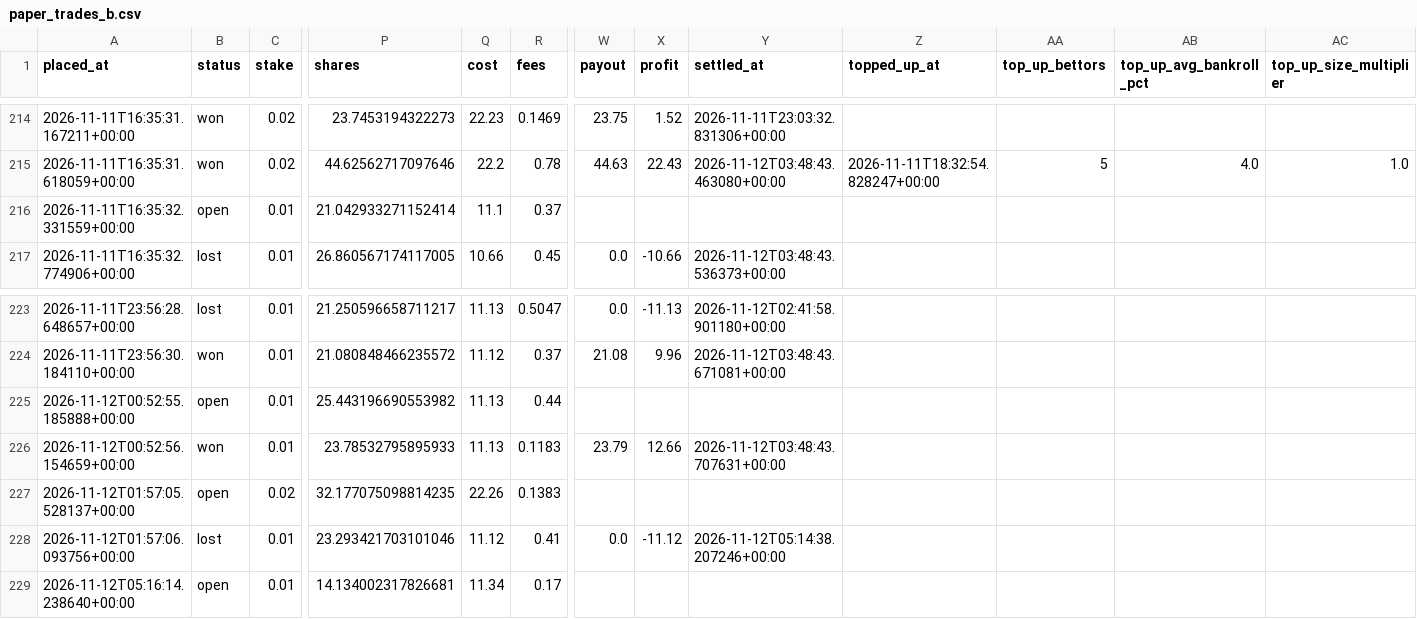
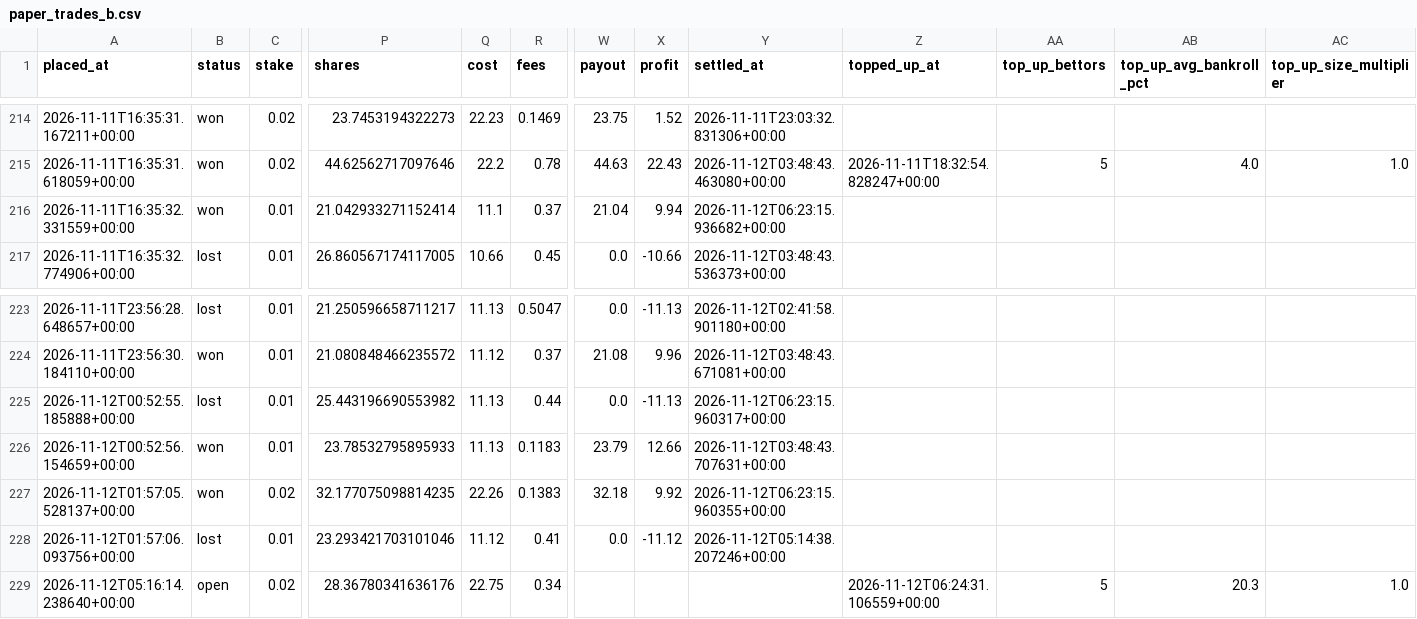
Before and after one commit to bhooder/Polymarket, a CSV file: paper_trades_b.csv, drawn as a sheet; only a part is shown, gaps mark what is left out; the diff names each change by its address in the sheet, - before the commit and + after, or states it on an @@ line.

```diff
--- a/paper_trades_b.csv
+++ b/paper_trades_b.csv
-B216 (status): open
+B216 (status): won
-W216 (payout): (empty)
+W216 (payout): 21.04
-X216 (profit): (empty)
+X216 (profit): 9.94
-Y216 (settled_at): (empty)
+Y216 (settled_at): 2026-11-12T06:23:15.936682+00:00
-B225 (status): open
+B225 (status): lost
-W225 (payout): (empty)
+W225 (payout): 0.0
-X225 (profit): (empty)
+X225 (profit): -11.13
-Y225 (settled_at): (empty)
+Y225 (settled_at): 2026-11-12T06:23:15.960317+00:00
-B227 (status): open
+B227 (status): won
-W227 (payout): (empty)
+W227 (payout): 32.18
-X227 (profit): (empty)
+X227 (profit): 9.92
-Y227 (settled_at): (empty)
+Y227 (settled_at): 2026-11-12T06:23:15.960355+00:00
-C229 (stake): 0.01
+C229 (stake): 0.02
-P229 (shares): 14.134002317826681
+P229 (shares): 28.36780341636176
-Q229 (cost): 11.34
+Q229 (cost): 22.75
-R229 (fees): 0.17
+R229 (fees): 0.34
-Z229 (topped_up_at): (empty)
+Z229 (topped_up_at): 2026-11-12T06:24:31.106559+00:00
-AA229 (top_up_bettors): (empty)
+AA229 (top_up_bettors): 5
-AB229 (top_up_avg_bankroll_pct): (empty)
+AB229 (top_up_avg_bankroll_pct): 20.3
-AC229 (top_up_size_multiplier): (empty)
+AC229 (top_up_size_multiplier): 1.0
```
Also changed, not shown: paper_trades_c.csv, 6 other files.
